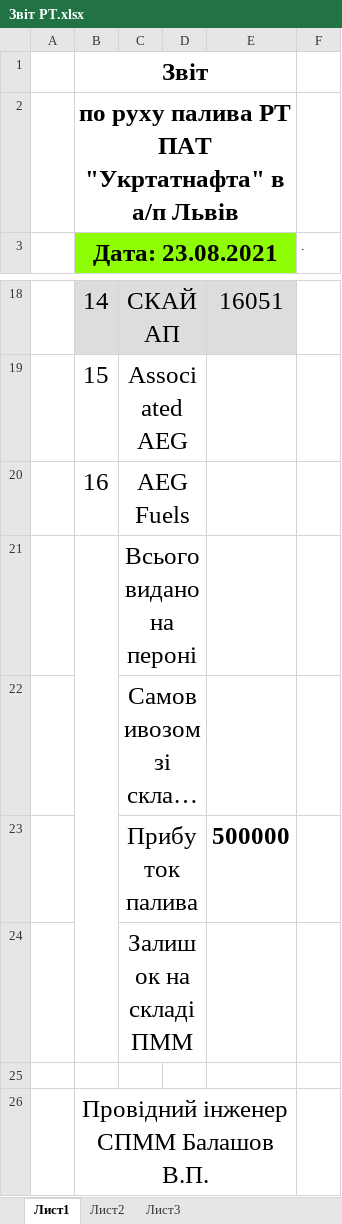
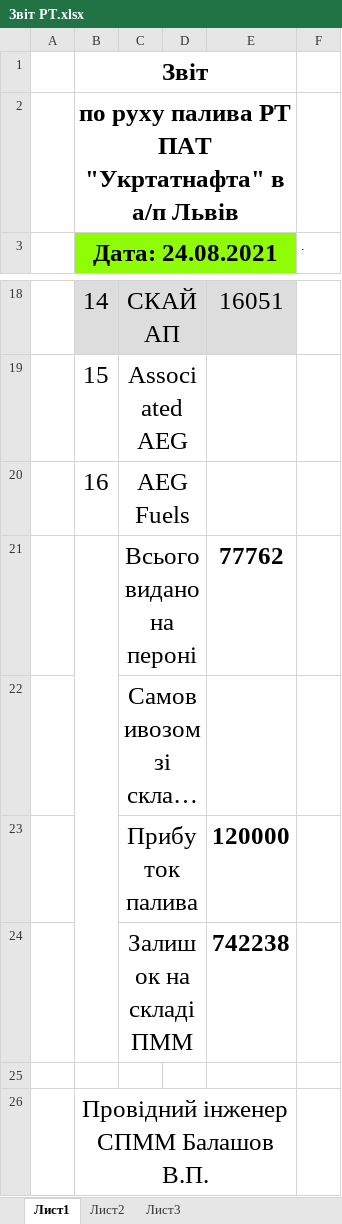
Before and after one commit to NetUnit/SoftServeItAcademy, an Excel workbook: airport_petty_algorithms/carrier_register_li/Звіт РТ.xlsx, sheet Лист1, drawn as a sheet; only a part is shown, gaps mark what is left out; long unchanged cells end in …; values as stored, in another font and other column widths than the file's, no borders; the diff names each change by its address in the sheet, - before the commit and + after, or states it on an @@ line.

Commit message:
Updates #2 Carrier Regisrer | OOP version

```diff
--- a/airport_petty_algorithms/carrier_register_li/Звіт РТ.xlsx (sheet Лист1)
+++ b/airport_petty_algorithms/carrier_register_li/Звіт РТ.xlsx (sheet Лист1)
-B3: Дата: 23.08.2021
+B3: Дата: 24.08.2021
-E21: (empty)
+E21: 77762
-E23: 500000
+E23: 120000
-E24: (empty)
+E24: 742238
```
Also changed, not shown: 5 other files.
